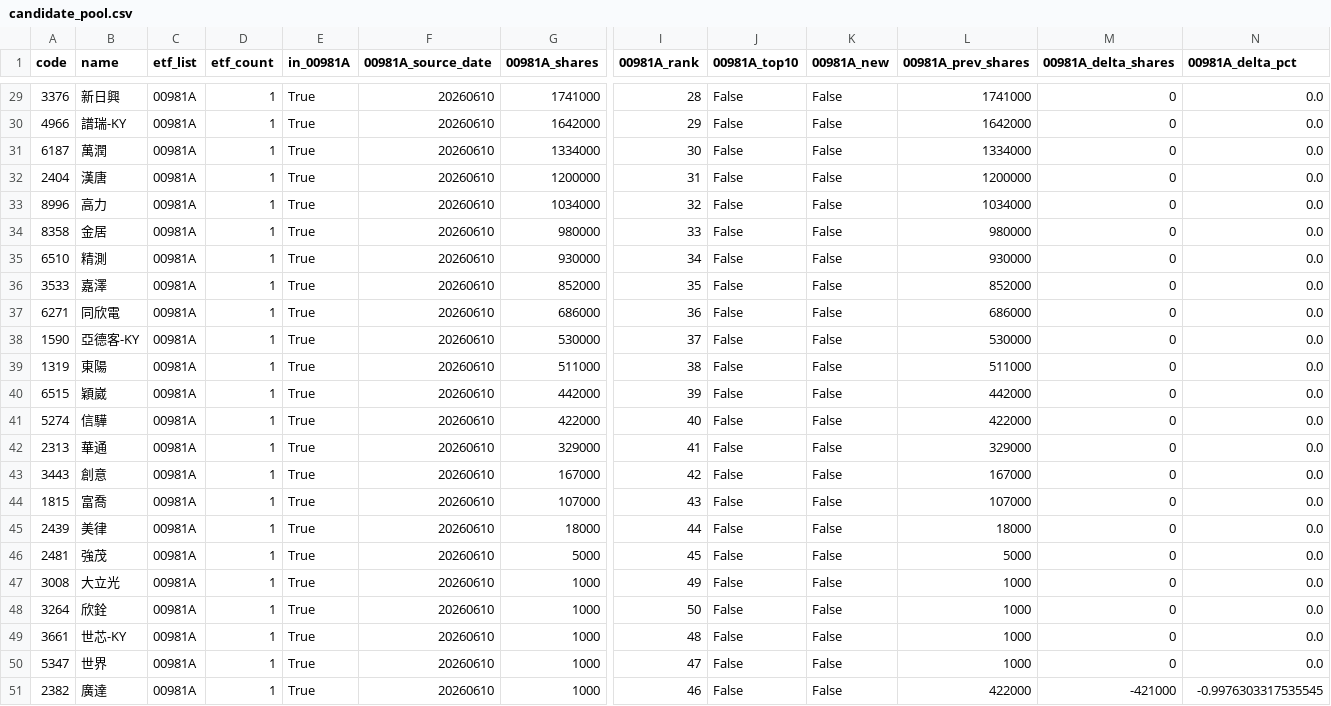
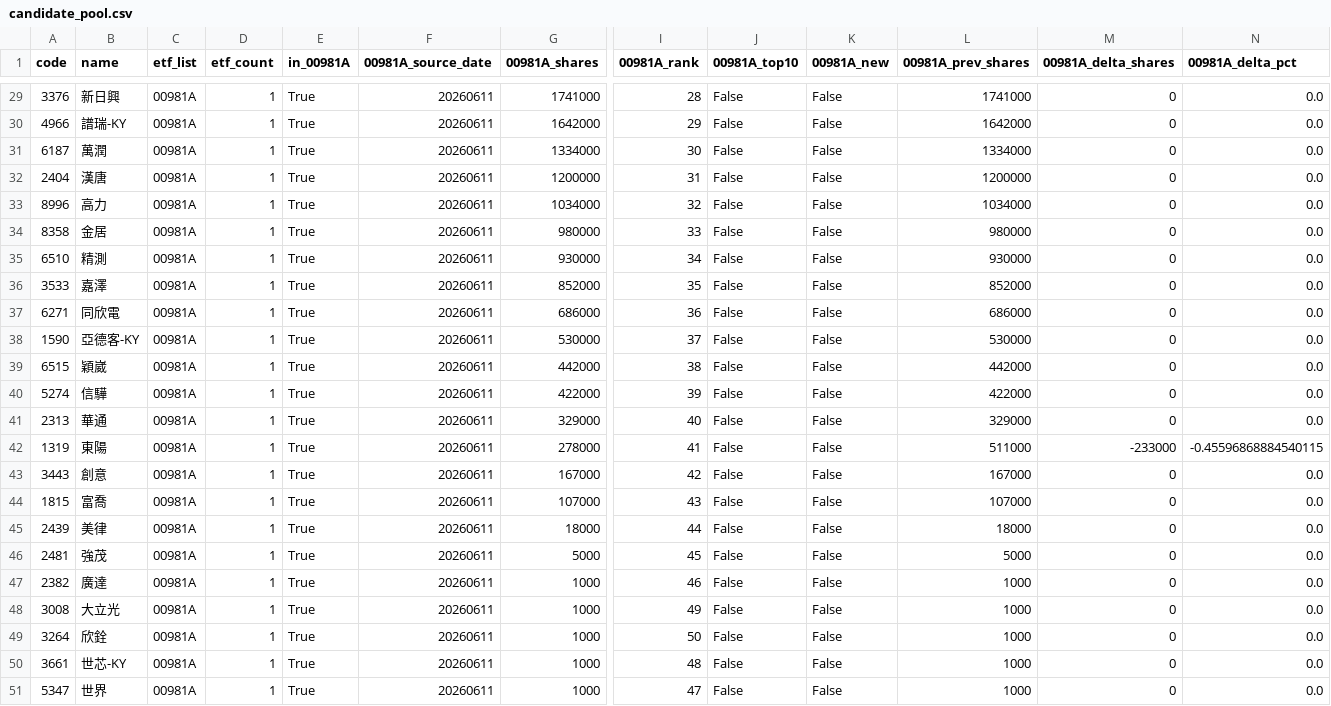
Before and after one commit to 4ru1013/taiwan-stock-screen, a CSV file: output/candidate_pool.csv, drawn as a sheet; only a part is shown, gaps mark what is left out; removed rows and columns are numbered as before the commit, all else as after; rows hold the shown columns only; the diff covers the shown part only; the diff names each change by its address in the sheet, - before the commit and + after, or states it on an @@ line.

```diff
--- a/output/candidate_pool.csv
+++ b/output/candidate_pool.csv
-F29:F38 (00981A_source_date): 20260610
+F29:F38 (00981A_source_date): 20260611
-row 39: 1319 | 東陽 | 00981A | 1 | True | 20260610 | 511000 | 38 | False | False | 511000 | 0 | 0.0
-F39:F41 (00981A_source_date): 20260610
+F39:F41 (00981A_source_date): 20260611
-I39 (00981A_rank): 39
+I39 (00981A_rank): 38
-I40 (00981A_rank): 40
+I40 (00981A_rank): 39
-I41 (00981A_rank): 41
+I41 (00981A_rank): 40
+row 42: 1319 | 東陽 | 00981A | 1 | True | 20260611 | 278000 | 41 | False | False | 511000 | -233000 | -0.45596868884540115
-F43:F46 (00981A_source_date): 20260610
+F43:F46 (00981A_source_date): 20260611
+row 47: 2382 | 廣達 | 00981A | 1 | True | 20260611 | 1000 | 46 | False | False | 1000 | 0 | 0.0
-F48:F51 (00981A_source_date): 20260610
+F48:F51 (00981A_source_date): 20260611
-row 51: 2382 | 廣達 | 00981A | 1 | True | 20260610 | 1000 | 46 | False | False | 422000 | -421000 | -0.9976303317535545
```
Also changed, not shown: 1 added row, 1 removed row and 34 edited cells elsewhere in this file, data/raw/etf_holdings_latest.csv, data/raw/prices_latest.csv, 4 other files.
